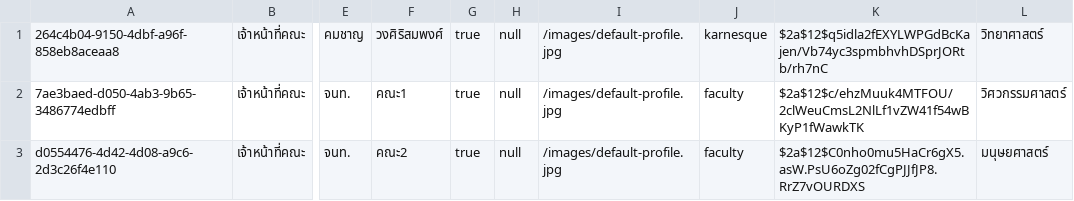
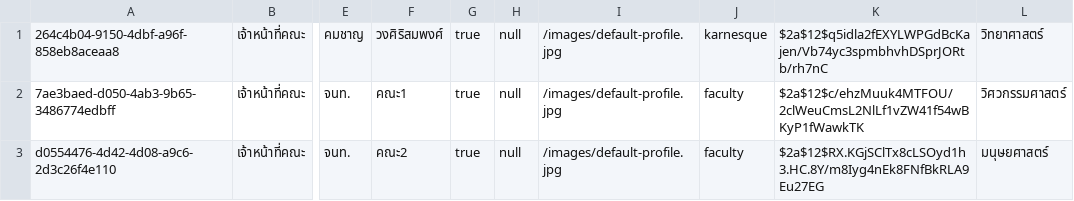
Before and after one commit to thg1rb/my-appeal, a CSV file: data/users/facultyStaff.csv, drawn as a sheet; only a part is shown, gaps mark what is left out; the diff names each change by its address in the sheet, - before the commit and + after, or states it on an @@ line.

Commit message:
re-new admin staff management

```diff
--- a/data/users/facultyStaff.csv
+++ b/data/users/facultyStaff.csv
-K3: $2a$12$C0nho0mu5HaCr6gX5.asW.PsU6oZg02fCgPJJfJP8.RrZ7vOURDXS
+K3: $2a$12$RX.KGjSClTx8cLSOyd1h3.HC.8Y/m8Iyg4nEk8FNfBkRLA9Eu27EG
```
Also changed, not shown: 4 other files.
